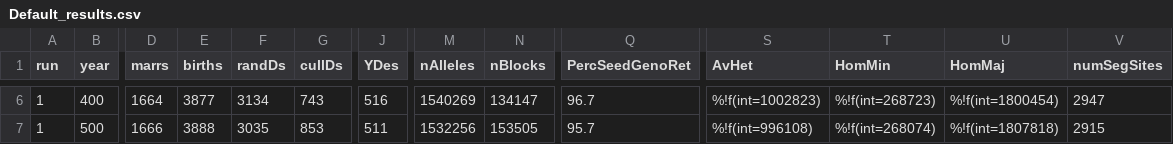
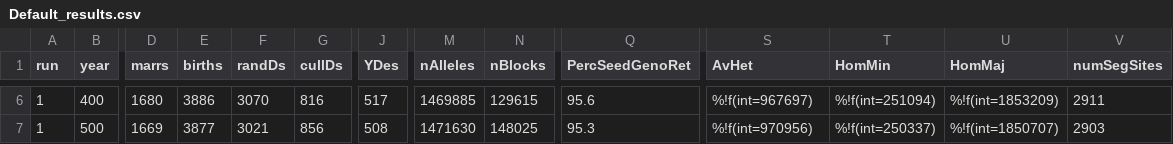
Before and after one commit to cmiteam/DRIFT, a CSV file: results/Default_results.csv, drawn as a sheet; only a part is shown, gaps mark what is left out; the diff covers the shown part only; the diff names each change by its address in the sheet, - before the commit and + after, or states it on an @@ line.

```diff
--- a/results/Default_results.csv
+++ b/results/Default_results.csv
-D6 (marrs): 1664
+D6 (marrs): 1680
-E6 (births): 3877
+E6 (births): 3886
-F6 (randDs): 3134
+F6 (randDs): 3070
-G6 (cullDs): 743
+G6 (cullDs): 816
-J6 (YDes): 516
+J6 (YDes): 517
-M6 (nAlleles): 1540269
+M6 (nAlleles): 1469885
-N6 (nBlocks): 134147
+N6 (nBlocks): 129615
-Q6 (PercSeedGenoRet): 96.7
+Q6 (PercSeedGenoRet): 95.6
-S6 (AvHet): %!f(int=1002823)
+S6 (AvHet): %!f(int=967697)
-T6 (HomMin): %!f(int=268723)
+T6 (HomMin): %!f(int=251094)
-U6 (HomMaj): %!f(int=1800454)
+U6 (HomMaj): %!f(int=1853209)
-V6 (numSegSites): 2947
+V6 (numSegSites): 2911
-D7 (marrs): 1666
+D7 (marrs): 1669
-E7 (births): 3888
+E7 (births): 3877
-F7 (randDs): 3035
+F7 (randDs): 3021
-G7 (cullDs): 853
+G7 (cullDs): 856
-J7 (YDes): 511
+J7 (YDes): 508
-M7 (nAlleles): 1532256
+M7 (nAlleles): 1471630
-N7 (nBlocks): 153505
+N7 (nBlocks): 148025
-Q7 (PercSeedGenoRet): 95.7
+Q7 (PercSeedGenoRet): 95.3
-S7 (AvHet): %!f(int=996108)
+S7 (AvHet): %!f(int=970956)
-T7 (HomMin): %!f(int=268074)
+T7 (HomMin): %!f(int=250337)
-U7 (HomMaj): %!f(int=1807818)
+U7 (HomMaj): %!f(int=1850707)
-V7 (numSegSites): 2915
+V7 (numSegSites): 2903
```
Also changed, not shown: 172 edited cells elsewhere in this file, static/parameter_defaults.csv, 7 other files.
